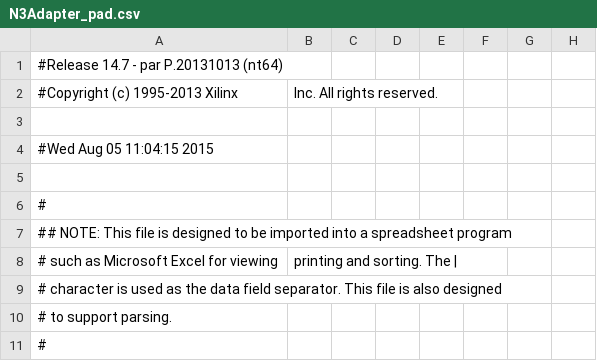
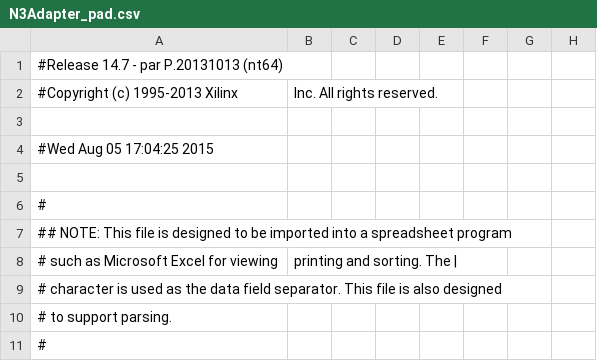
Before and after one commit to xivid/RISC-CPU, a CSV file: RISC-CPU/N3Adapter_pad.csv, drawn as a sheet; only a part is shown; the diff names each change by its address in the sheet, - before the commit and + after, or states it on an @@ line.

```diff
--- a/RISC-CPU/N3Adapter_pad.csv
+++ b/RISC-CPU/N3Adapter_pad.csv
-A4: #Wed Aug 05 11:04:15 2015
+A4: #Wed Aug 05 17:04:25 2015
```
Also changed, not shown: 45 other files.
